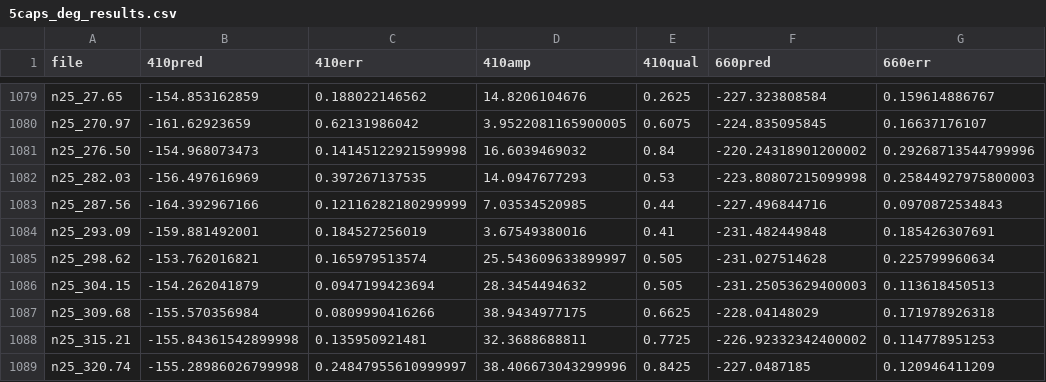
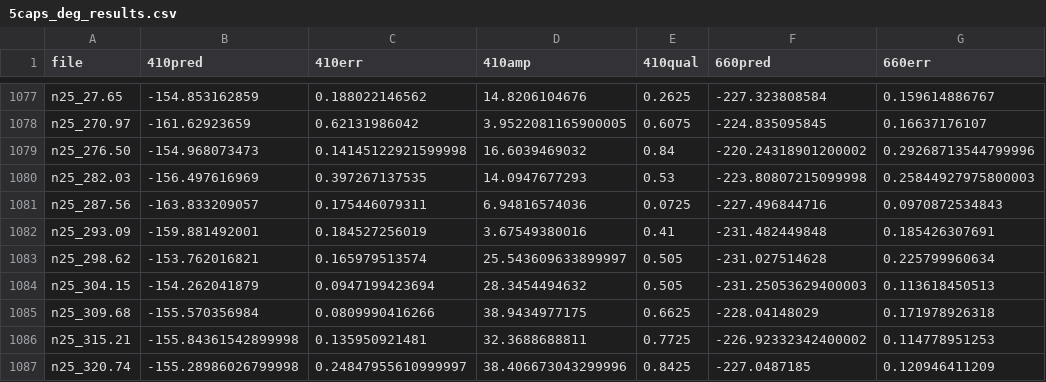
Before and after one commit to JorgeAGR/seismology, a CSV file: exp_src/cross_secs_dat/model_pred/5caps_deg_results.csv, drawn as a sheet; only a part is shown, gaps mark what is left out; addresses are those after the commit; the diff covers the shown part only; the diff names each change by its address in the sheet, - before the commit and + after, or states it on an @@ line.

```diff
--- a/exp_src/cross_secs_dat/model_pred/5caps_deg_results.csv
+++ b/exp_src/cross_secs_dat/model_pred/5caps_deg_results.csv
-B1081 (410pred): -164.392967166
+B1081 (410pred): -163.833209057
-C1081 (410err): 0.12116282180299999
+C1081 (410err): 0.175446079311
-D1081 (410amp): 7.03534520985
+D1081 (410amp): 6.94816574036
-E1081 (410qual): 0.44
+E1081 (410qual): 0.0725
```
Also changed, not shown: 2 removed rows and 12 edited cells elsewhere in this file, 17 other files.
